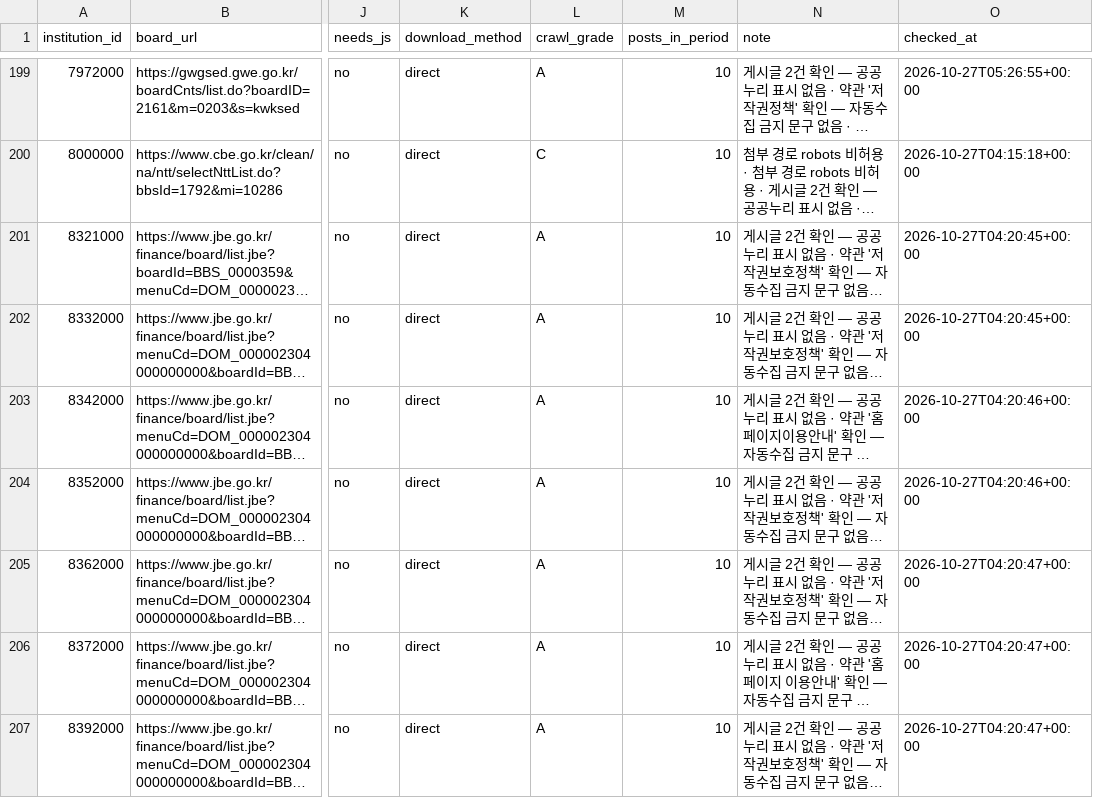
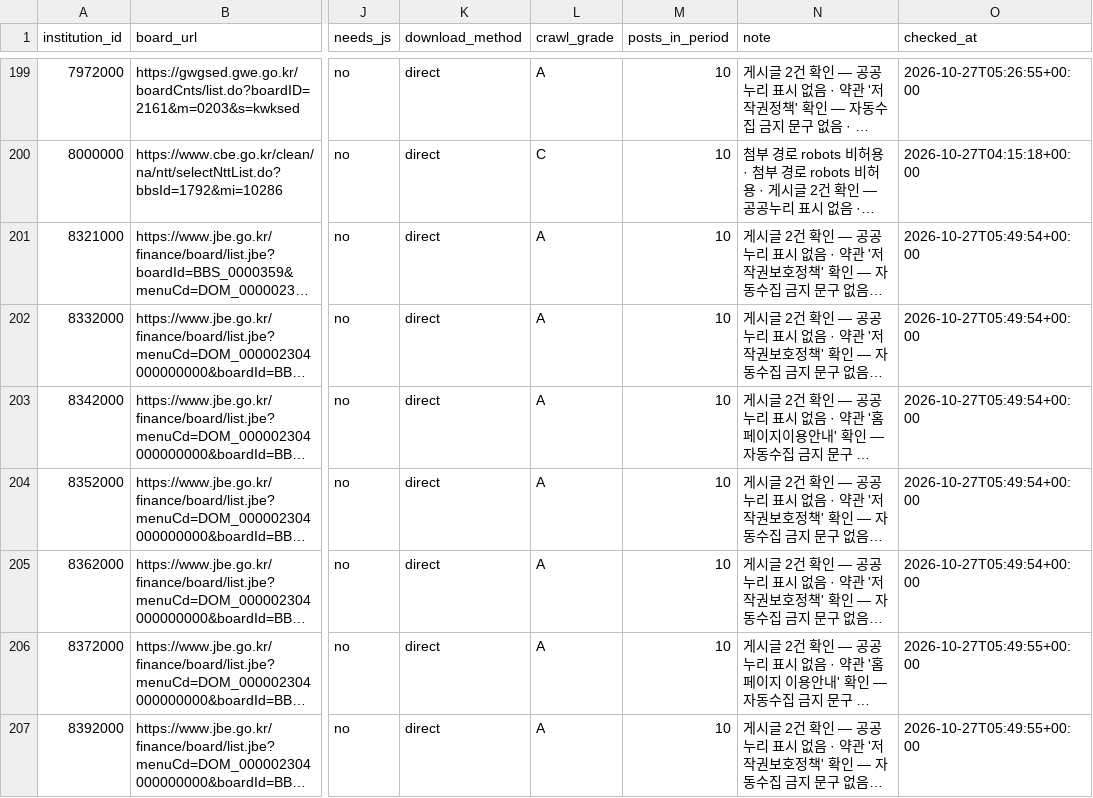
Before and after one commit to aa4758/Restaurant_Recommendation, a CSV file: expense_collector/data/board_registry.csv, drawn as a sheet; only a part is shown, gaps mark what is left out; long unchanged cells end in …; the diff covers the shown part only; the diff names each change by its address in the sheet, - before the commit and + after, or states it on an @@ line.

```diff
--- a/expense_collector/data/board_registry.csv
+++ b/expense_collector/data/board_registry.csv
-O201:O202 (checked_at): 2026-10-27T04:20:45+00:00
+O201:O202 (checked_at): 2026-10-27T05:49:54+00:00
-O203:O204 (checked_at): 2026-10-27T04:20:46+00:00
+O203:O204 (checked_at): 2026-10-27T05:49:54+00:00
-O205 (checked_at): 2026-10-27T04:20:47+00:00
+O205 (checked_at): 2026-10-27T05:49:54+00:00
-O206:O207 (checked_at): 2026-10-27T04:20:47+00:00
+O206:O207 (checked_at): 2026-10-27T05:49:55+00:00
```
Also changed, not shown: 36 edited cells elsewhere in this file, 4 other files.
